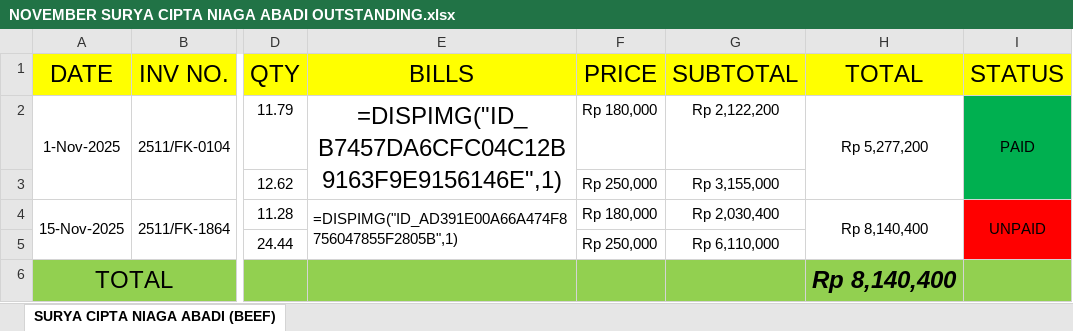
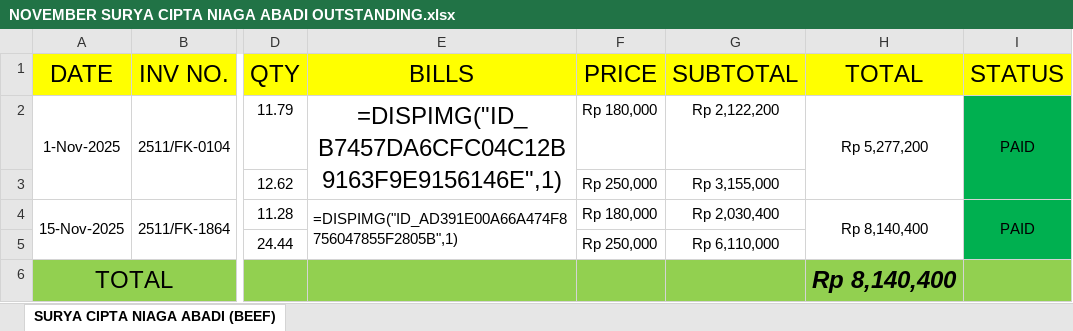
Before and after one commit to rizuki567-cyber/Purchasing-operations, an Excel workbook: NOVEMBER/NOVEMBER KITCHEN OUTSTANDING/NOVEMBER SURYA CIPTA NIAGA ABADI OUTSTANDING.xlsx, sheet SURYA CIPTA NIAGA ABADI (BEEF), drawn as a sheet; only a part is shown, gaps mark what is left out; values as stored, in another font and other column widths than the file's, no borders; the diff names each change by its address in the sheet, - before the commit and + after, or states it on an @@ line.

```diff
--- a/NOVEMBER/NOVEMBER KITCHEN OUTSTANDING/NOVEMBER SURYA CIPTA NIAGA ABADI OUTSTANDING.xlsx (sheet SURYA CIPTA NIAGA ABADI (BEEF))
+++ b/NOVEMBER/NOVEMBER KITCHEN OUTSTANDING/NOVEMBER SURYA CIPTA NIAGA ABADI OUTSTANDING.xlsx (sheet SURYA CIPTA NIAGA ABADI (BEEF))
-I4 (STATUS): UNPAID
+I4 (STATUS): PAID
-I4:I5 fill: #FF0000
+I4:I5 fill: #00B050
```
Also changed, not shown: 9 other files.
